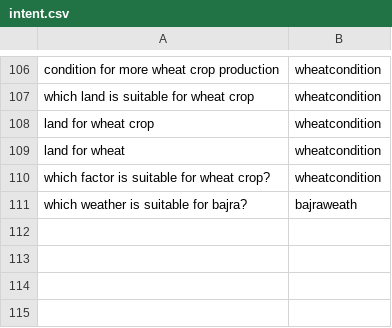
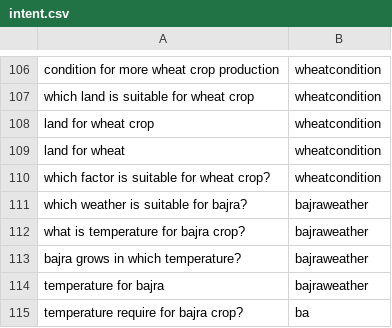
Before and after one commit to chengduzhusiyu/NLP-Based-Agriculture-Chatbot, a CSV file: datasets/intent.csv, drawn as a sheet; only a part is shown, gaps mark what is left out.

```diff
--- a/datasets/intent.csv
+++ b/datasets/intent.csv
@@ -110,2 +110,6 @@ land for wheat ,wheatcondition
 which factor is suitable for wheat crop?,wheatcondition
-which weather is suitable for bajra?,bajraweath
+which weather is suitable for bajra?,bajraweather
+what is temperature for bajra crop?,bajraweather
+bajra grows in which temperature?,bajraweather
+temperature for bajra,bajraweather
+temperature require for bajra crop?,ba
```
